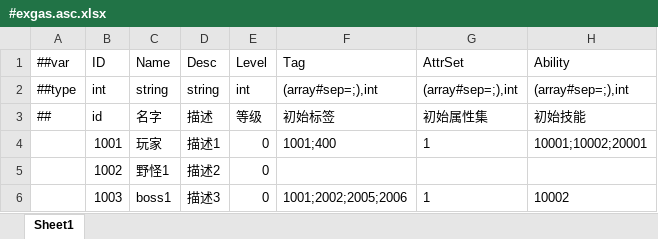
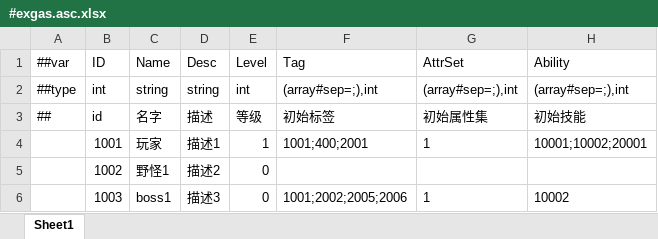
Before and after one commit to No78Vino/gameplay-ability-system-for-unity, an Excel workbook: EX_GAS_Config/ProjectConfigTable/exgas_config/Datas/#exgas.asc.xlsx, sheet Sheet1, drawn as a sheet; values as stored, in another font and other column widths than the file's, no borders; the diff names each change by its address in the sheet, - before the commit and + after, or states it on an @@ line.

```diff
--- a/EX_GAS_Config/ProjectConfigTable/exgas_config/Datas/#exgas.asc.xlsx (sheet Sheet1)
+++ b/EX_GAS_Config/ProjectConfigTable/exgas_config/Datas/#exgas.asc.xlsx (sheet Sheet1)
-E4 (Level): 0
+E4 (Level): 1
-F4 (Tag): 1001;400
+F4 (Tag): 1001;400;2001
```
Also changed, not shown: 2 other files.
